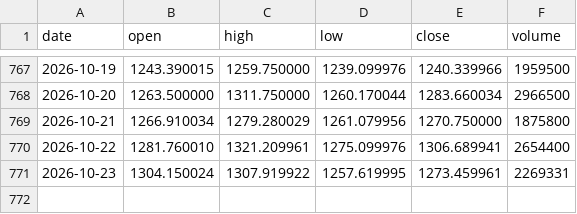
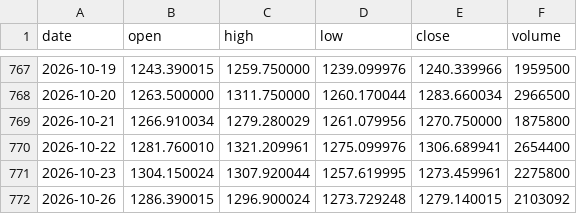
Before and after one commit to lenaxia/ai-trading, a CSV file: forward/data/LLY.csv, drawn as a sheet; only a part is shown, gaps mark what is left out.

```diff
--- a/forward/data/LLY.csv
+++ b/forward/data/LLY.csv
@@ -770,2 +770,3 @@ date,open,high,low,close,volume
 2026-10-22,1281.760010,1321.209961,1275.099976,1306.689941,2654400
-2026-10-23,1304.150024,1307.919922,1257.619995,1273.459961,2269331
+2026-10-23,1304.150024,1307.920044,1257.619995,1273.459961,2275800
+2026-10-26,1286.390015,1296.900024,1273.729248,1279.140015,2103092
```
Also changed, not shown: forward/data/AAPL.csv, forward/data/AMD.csv, 16 other files.
